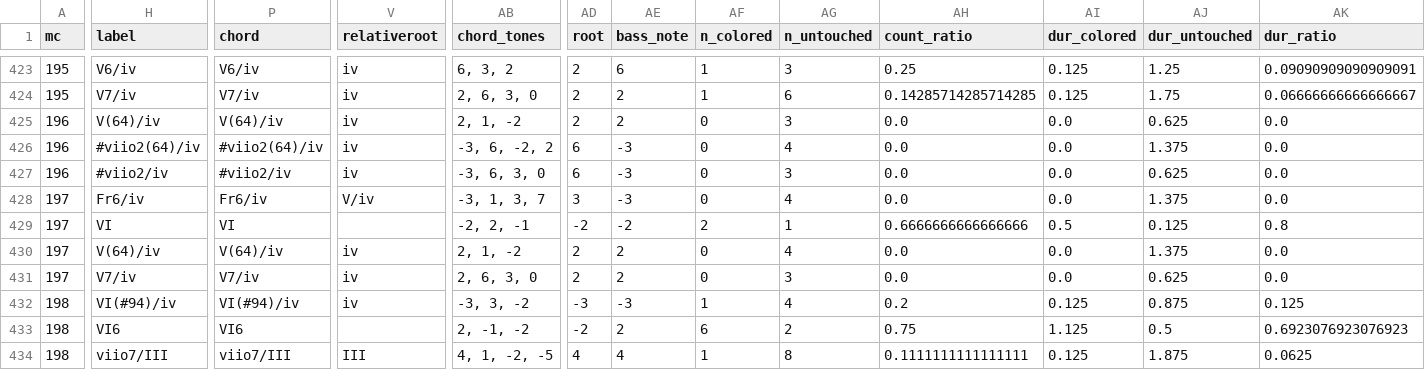
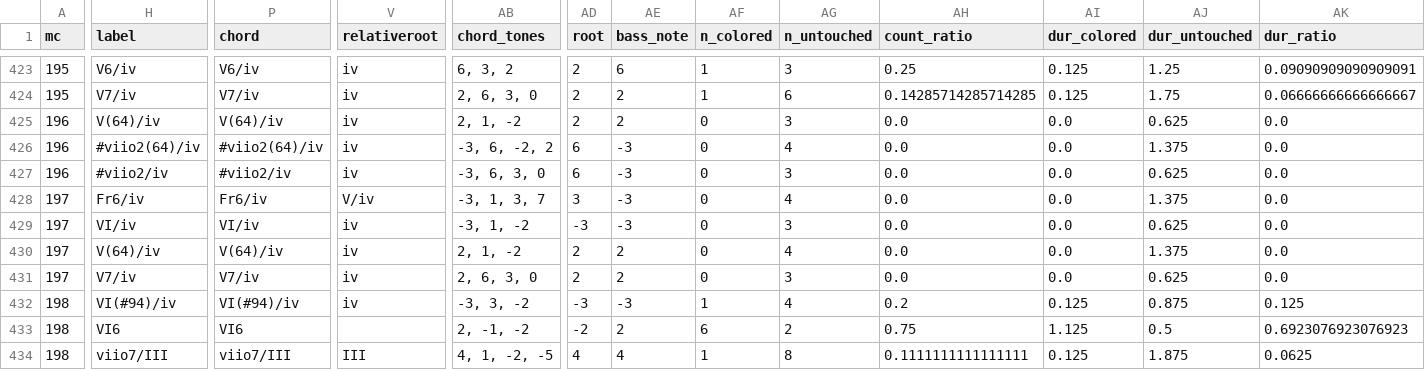
Before and after one commit to DCMLab/mendelssohn_quartets, a TSV file: reviewed/02op13d_reviewed.tsv, drawn as a sheet; only a part is shown, gaps mark what is left out; the diff names each change by its address in the sheet, - before the commit and + after, or states it on an @@ line.

```diff
--- a/reviewed/02op13d_reviewed.tsv
+++ b/reviewed/02op13d_reviewed.tsv
-H429 (label): VI
+H429 (label): VI/iv
-P429 (chord): VI
+P429 (chord): VI/iv
-V429 (relativeroot): (empty)
+V429 (relativeroot): iv
-AB429 (chord_tones): -2, 2, -1
+AB429 (chord_tones): -3, 1, -2
-AD429 (root): -2
+AD429 (root): -3
-AE429 (bass_note): -2
+AE429 (bass_note): -3
-AF429 (n_colored): 2
+AF429 (n_colored): 0
-AG429 (n_untouched): 1
+AG429 (n_untouched): 3
-AH429 (count_ratio): 0.6666666666666666
+AH429 (count_ratio): 0.0
-AI429 (dur_colored): 0.5
+AI429 (dur_colored): 0.0
-AJ429 (dur_untouched): 0.125
+AJ429 (dur_untouched): 0.625
-AK429 (dur_ratio): 0.8
+AK429 (dur_ratio): 0.0
```
Also changed, not shown: harmonies/02op13d.harmonies.tsv, 5 other files.
